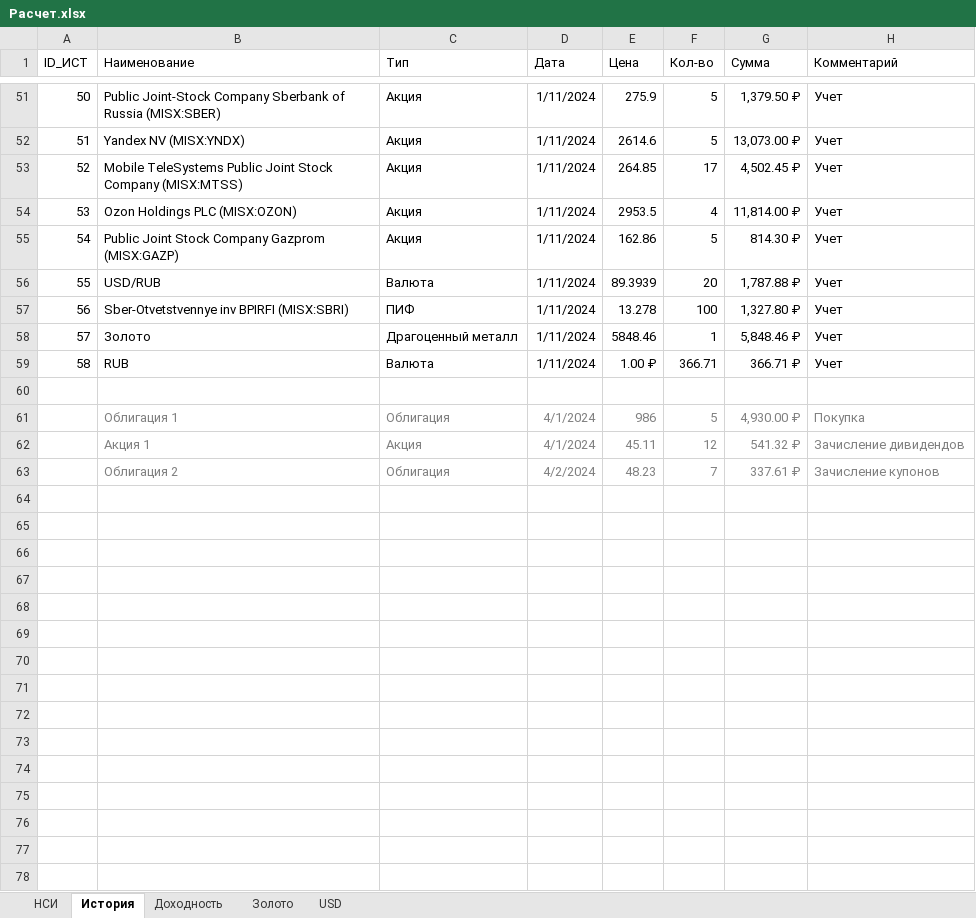
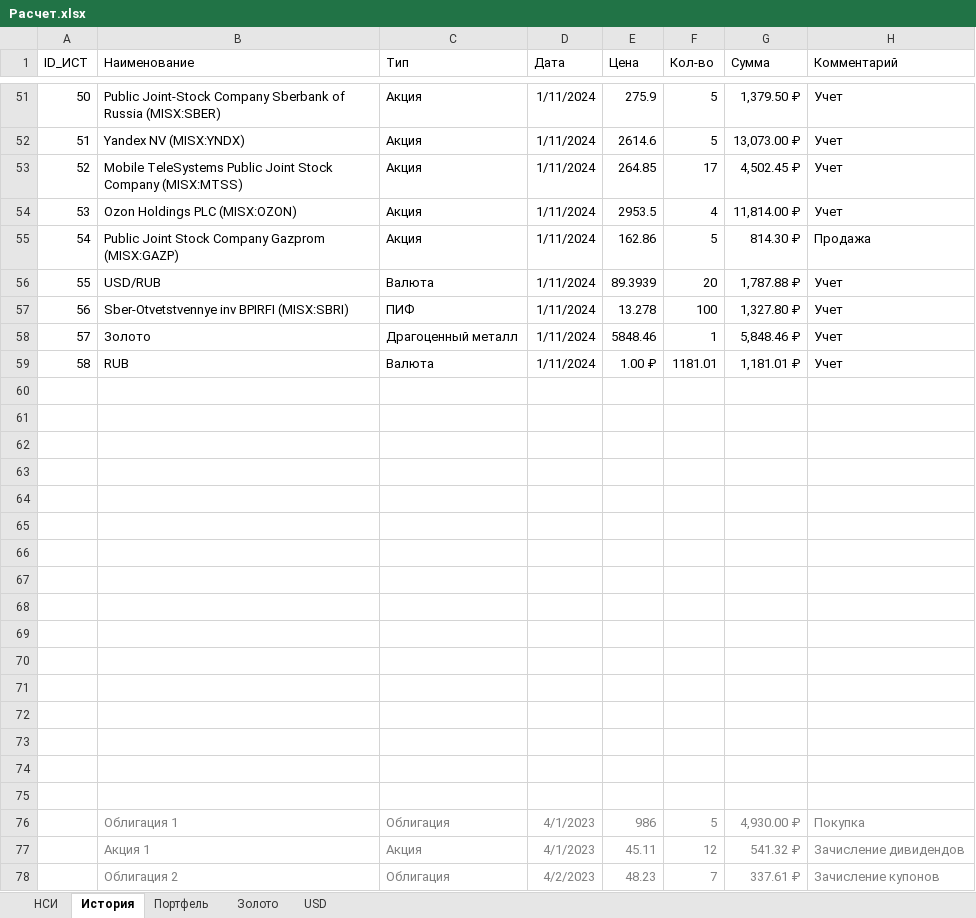
Before and after one commit to nicketly/TRPO-Project-Team1, an Excel workbook: Docs/Расчет.xlsx, sheet История, drawn as a sheet; only a part is shown, gaps mark what is left out; values as stored, in another font and other column widths than the file's, no borders; addresses are those after the commit; the diff names each change by its address in the sheet, - before the commit and + after, or states it on an @@ line.

```diff
--- a/Docs/Расчет.xlsx (sheet История)
+++ b/Docs/Расчет.xlsx (sheet История)
-sheet tab: Доходность
+sheet tab: Портфель
-H55 (Комментарий): Учет
+H55 (Комментарий): Продажа
-F59 (Кол-во): 366.71
+F59 (Кол-во): 1181.01
-G59 (Сумма): 366.71 ₽
+G59 (Сумма): 1,181.01 ₽
+row 61: (empty)
+row 62: (empty)
+row 63: (empty)
+row 64: (empty)
+row 65: (empty)
+row 66: (empty)
+row 67: (empty)
+row 68: (empty)
+row 69: (empty)
+row 70: (empty)
+row 71: (empty)
+row 72: (empty)
+row 73: (empty)
+row 74: (empty)
+row 75: (empty)
-D76:D77 (Дата): 4/1/2024
+D76:D77 (Дата): 4/1/2023
-D78 (Дата): 4/2/2024
+D78 (Дата): 4/2/2023
```
Also changed, not shown: formulas that keep their value.
